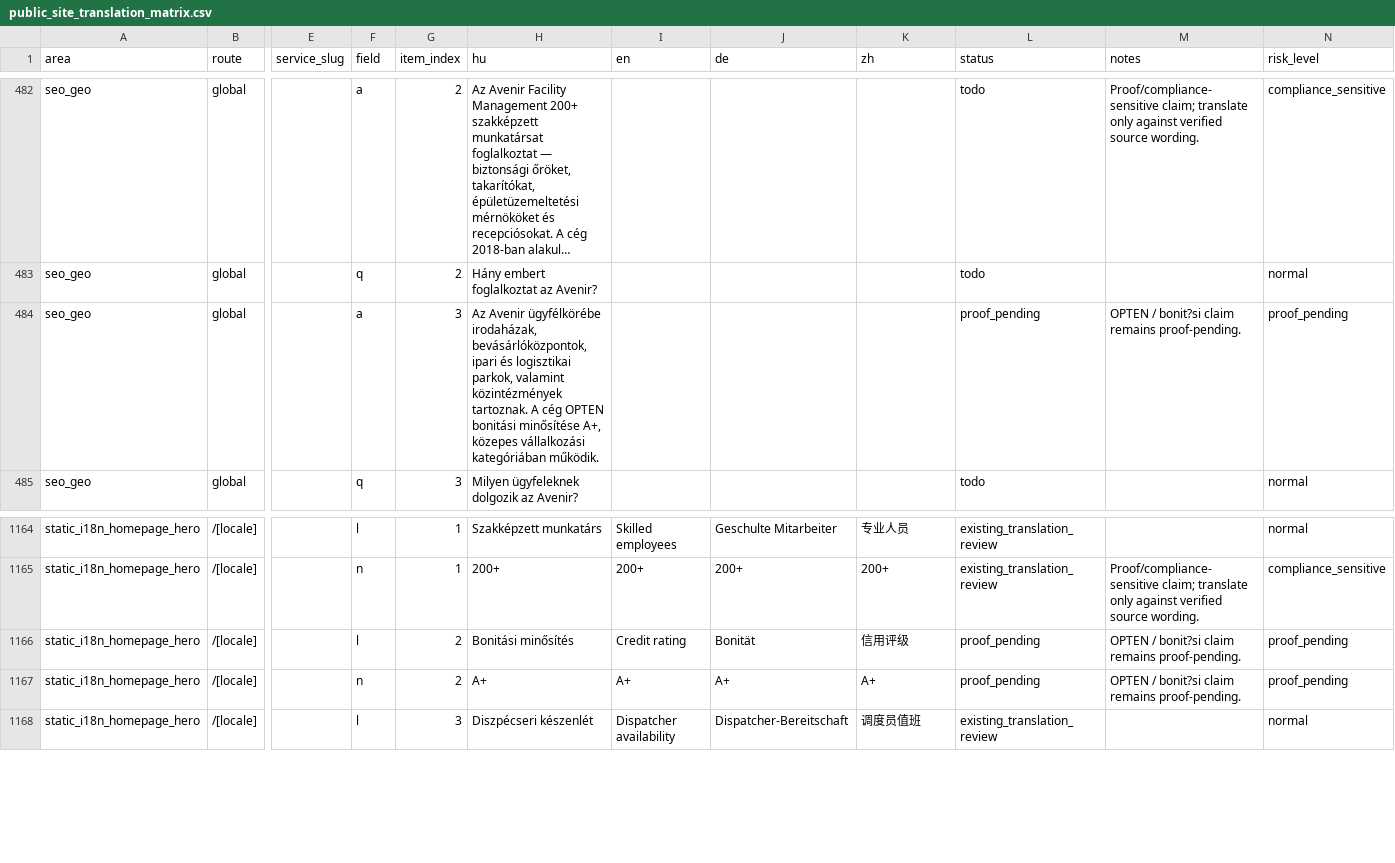
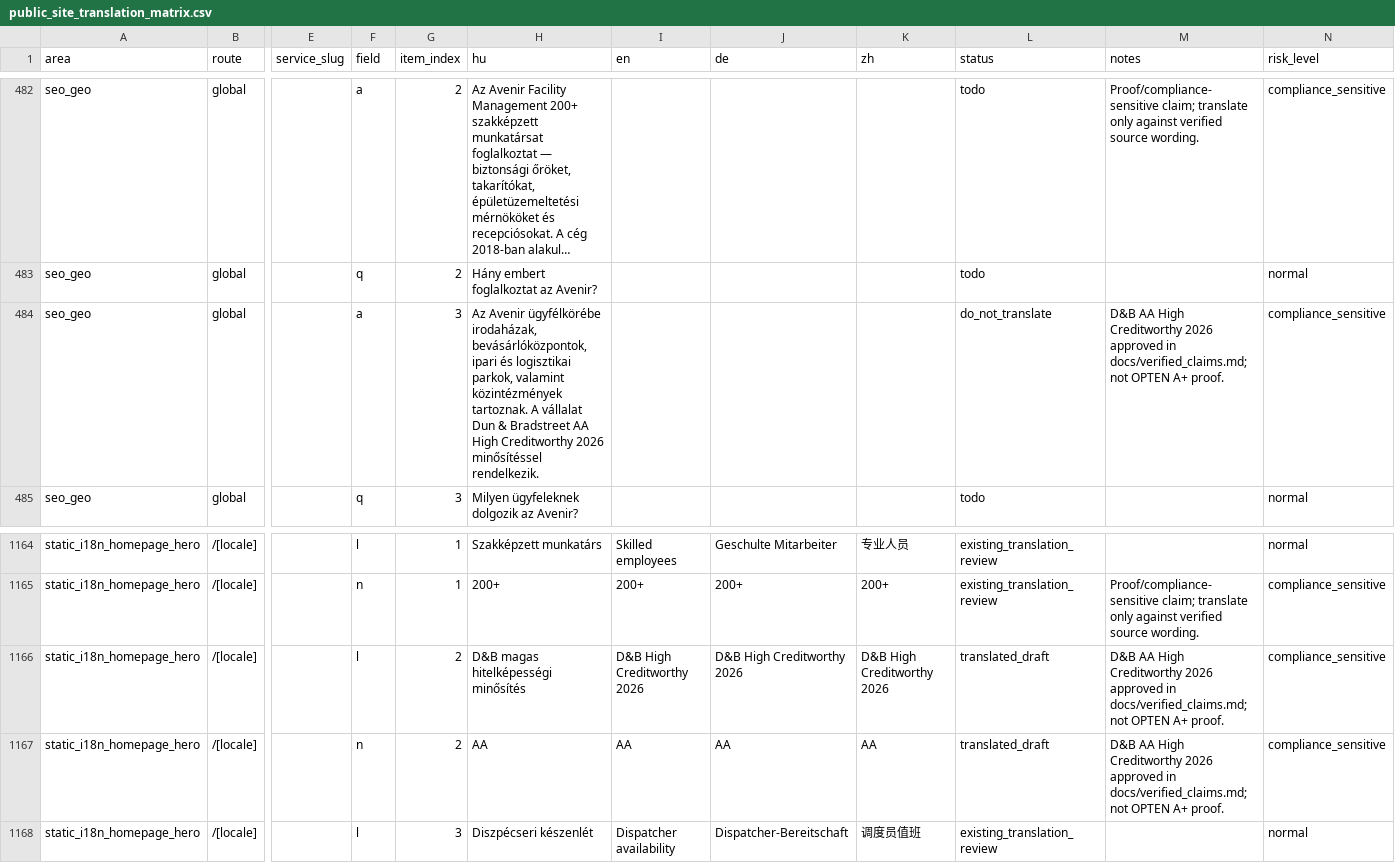
Before and after one commit to avarkonyi/avenir-website, a CSV file: docs/translations/public_site_translation_matrix.csv, drawn as a sheet; only a part is shown, gaps mark what is left out; long unchanged cells end in …; the diff names each change by its address in the sheet, - before the commit and + after, or states it on an @@ line.

Commit message:
docs(launch): update post-launch translation and runbook notes

```diff
--- a/docs/translations/public_site_translation_matrix.csv
+++ b/docs/translations/public_site_translation_matrix.csv
-H484 (hu): …tartoznak. A cég OPTEN bonitási minősítése A+, közepes vállalkozási kategóriában működik.
+H484 (hu): …tartoznak. A vállalat Dun & Bradstreet AA High Creditworthy 2026 minősítéssel rendelkezik.
-L484 (status): proof_pending
+L484 (status): do_not_translate
-M484 (notes): OPTEN / bonit?si claim remains proof-pending.
+M484 (notes): D&B AA High Creditworthy 2026 approved in docs/verified_claims.md; not OPTEN A+ proof.
-N484 (risk_level): proof_pending
+N484 (risk_level): compliance_sensitive
-H1166 (hu): Bonitási minősítés
+H1166 (hu): D&B magas hitelképességi minősítés
-I1166 (en): Credit rating
+I1166 (en): D&B High Creditworthy 2026
-J1166 (de): Bonität
+J1166 (de): D&B High Creditworthy 2026
-K1166 (zh): 信用评级
+K1166 (zh): D&B High Creditworthy 2026
-L1166:L1167 (status): proof_pending
+L1166:L1167 (status): translated_draft
-M1166:M1167 (notes): OPTEN / bonit?si claim remains proof-pending.
+M1166:M1167 (notes): D&B AA High Creditworthy 2026 approved in docs/verified_claims.md; not OPTEN A+ proof.
-N1166:N1167 (risk_level): proof_pending
+N1166:N1167 (risk_level): compliance_sensitive
-H1167 (hu): A+
+H1167 (hu): AA
-I1167 (en): A+
+I1167 (en): AA
-J1167 (de): A+
+J1167 (de): AA
-K1167 (zh): A+
+K1167 (zh): AA
```
Also changed, not shown: docs/translations/public_site_translation_matrix_en.csv, 2 other files.
